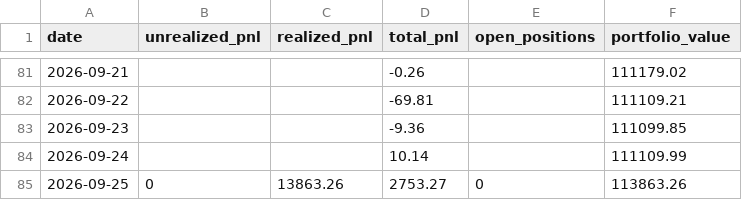
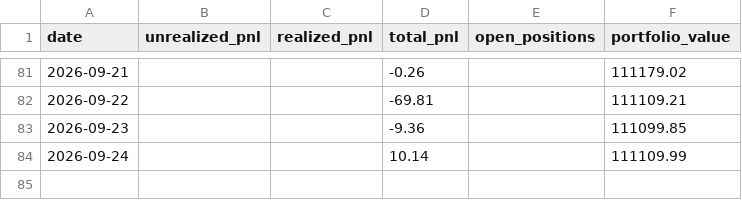
Before and after one commit to Southpaw3234/Quant-Terminal, a CSV file: data/predictions/pnl_history.csv, drawn as a sheet; only a part is shown, gaps mark what is left out; the diff names each change by its address in the sheet, - before the commit and + after, or states it on an @@ line.

```diff
--- a/data/predictions/pnl_history.csv
+++ b/data/predictions/pnl_history.csv
-row 85: 2026-09-25 | 0 | 13863.26 | 2753.27 | 0 | 113863.26
```
Also changed, not shown: 2 other files.
